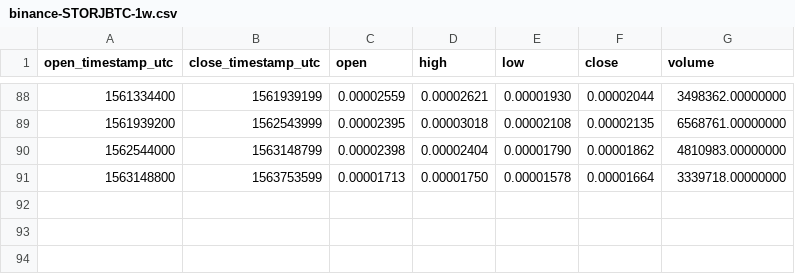
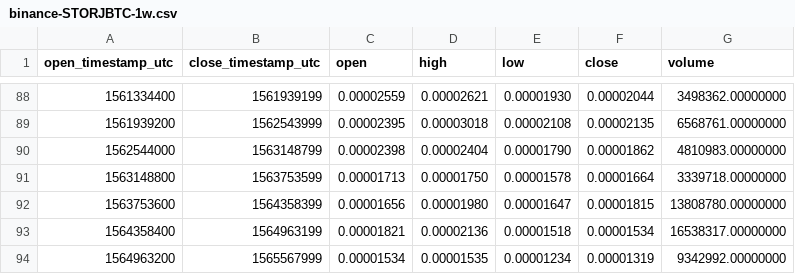
Before and after one commit to cryptobigbro/binance-STORJBTC, a CSV file: binance-STORJBTC-1w.csv, drawn as a sheet; only a part is shown, gaps mark what is left out.

```diff
--- a/binance-STORJBTC-1w.csv
+++ b/binance-STORJBTC-1w.csv
@@ -91 +91,4 @@ open_timestamp_utc,close_timestamp_utc,open,high,low,close,volume
 1563148800,1563753599,0.00001713,0.00001750,0.00001578,0.00001664,3339718.00000000
+1563753600,1564358399,0.00001656,0.00001980,0.00001647,0.00001815,13808780.00000000
+1564358400,1564963199,0.00001821,0.00002136,0.00001518,0.00001534,16538317.00000000
+1564963200,1565567999,0.00001534,0.00001535,0.00001234,0.00001319,9342992.00000000
```
Also changed, not shown: binance-STORJBTC-1M.csv, binance-STORJBTC-1d.csv, 1 other file.
